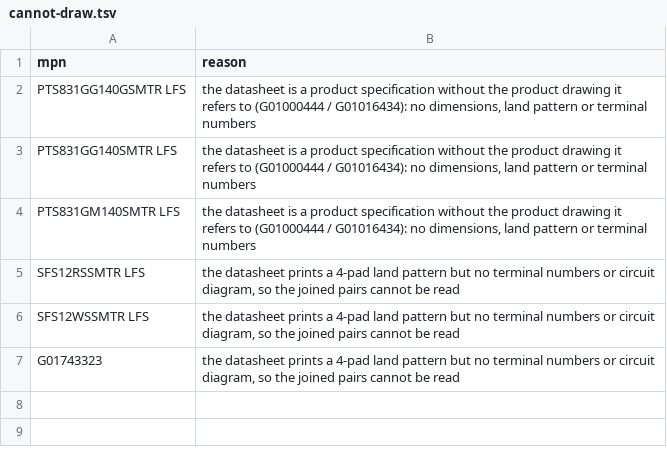
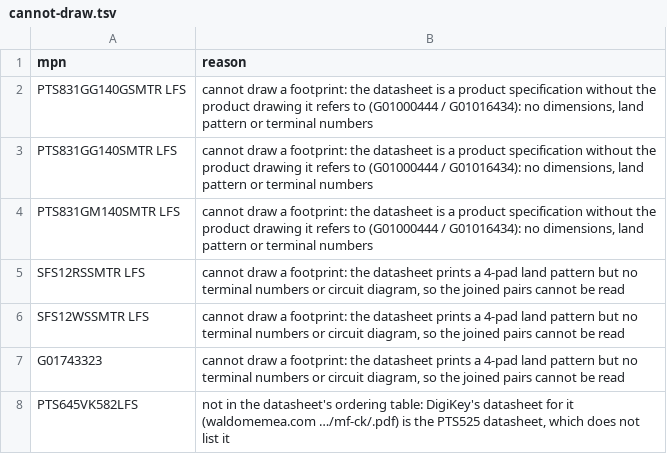
Before and after one commit to zaun/schematical, a TSV file: planning/plan-27-data/work/ck/cannot-draw.tsv, drawn as a sheet.

Commit message:
plan-27-B Phase 2: C&K schemes, 55 footprints, spec rows merged; 488 add, 9 regex skips, 7 cannot-draw skips

```diff
--- a/planning/plan-27-data/work/ck/cannot-draw.tsv
+++ b/planning/plan-27-data/work/ck/cannot-draw.tsv
@@ -1,7 +1,8 @@
 mpn	reason
-PTS831GG140GSMTR LFS	the datasheet is a product specification without the product drawing it refers to (G01000444 / G01016434): no dimensions, land pattern or terminal numbers
-PTS831GG140SMTR LFS	the datasheet is a product specification without the product drawing it refers to (G01000444 / G01016434): no dimensions, land pattern or terminal numbers
-PTS831GM140SMTR LFS	the datasheet is a product specification without the product drawing it refers to (G01000444 / G01016434): no dimensions, land pattern or terminal numbers
-SFS12RSSMTR LFS	the datasheet prints a 4-pad land pattern but no terminal numbers or circuit diagram, so the joined pairs cannot be read
-SFS12WSSMTR LFS	the datasheet prints a 4-pad land pattern but no terminal numbers or circuit diagram, so the joined pairs cannot be read
-G01743323	the datasheet prints a 4-pad land pattern but no terminal numbers or circuit diagram, so the joined pairs cannot be read
+PTS831GG140GSMTR LFS	cannot draw a footprint: the datasheet is a product specification without the product drawing it refers to (G01000444 / G01016434): no dimensions, land pattern or terminal numbers
+PTS831GG140SMTR LFS	cannot draw a footprint: the datasheet is a product specification without the product drawing it refers to (G01000444 / G01016434): no dimensions, land pattern or terminal numbers
+PTS831GM140SMTR LFS	cannot draw a footprint: the datasheet is a product specification without the product drawing it refers to (G01000444 / G01016434): no dimensions, land pattern or terminal numbers
+SFS12RSSMTR LFS	cannot draw a footprint: the datasheet prints a 4-pad land pattern but no terminal numbers or circuit diagram, so the joined pairs cannot be read
+SFS12WSSMTR LFS	cannot draw a footprint: the datasheet prints a 4-pad land pattern but no terminal numbers or circuit diagram, so the joined pairs cannot be read
+G01743323	cannot draw a footprint: the datasheet prints a 4-pad land pattern but no terminal numbers or circuit diagram, so the joined pairs cannot be read
+PTS645VK582LFS	not in the datasheet's ordering table: DigiKey's datasheet for it (waldomemea.com …/mf-ck/.pdf) is the PTS525 datasheet, which does not list it
```
Also changed, not shown: planning/plan-27-data/candidates.tsv, planning/plan-27-data/work/alps/cannot-draw.tsv, 11 other files.
